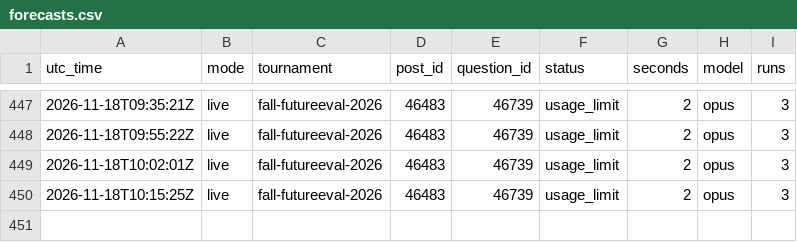
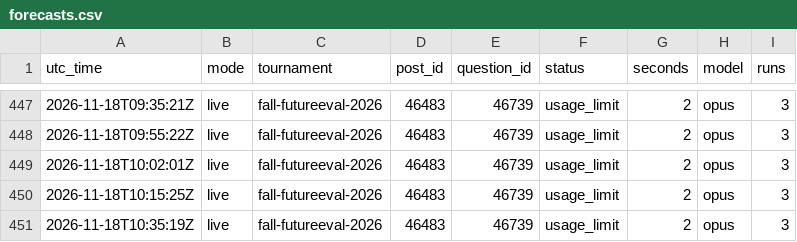
Before and after one commit to SiyaoGui/claude-forecast-bot, a CSV file: logs/forecasts.csv, drawn as a sheet; only a part is shown, gaps mark what is left out.

Commit message:
Update forecast log

```diff
--- a/logs/forecasts.csv
+++ b/logs/forecasts.csv
@@ -450 +450,2 @@ utc_time,mode,tournament,post_id,question_id,status,seconds,model,runs
 2026-11-18T10:15:25Z,live,fall-futureeval-2026,46483,46739,usage_limit,2,opus,3
+2026-11-18T10:35:19Z,live,fall-futureeval-2026,46483,46739,usage_limit,2,opus,3
```
